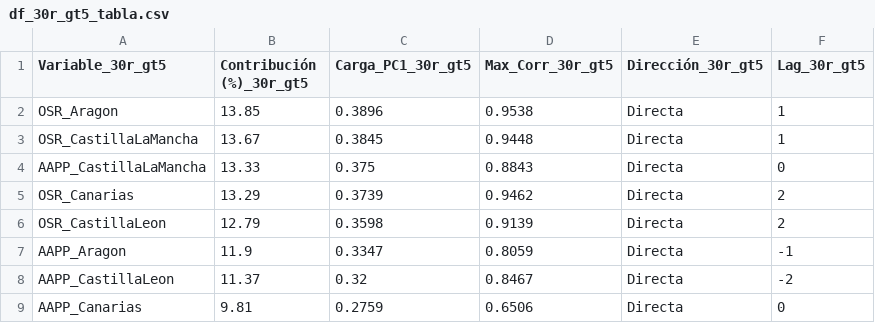
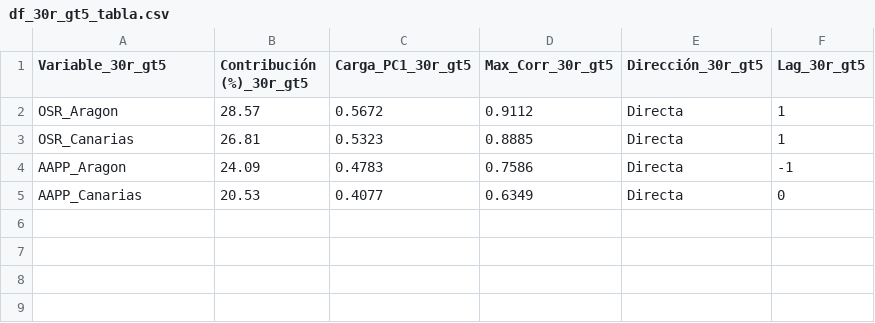
Before and after one commit to LuisaOGH/TFM_archivos, a CSV file: df_30r_gt5_tabla.csv, drawn as a sheet.

Commit message:
Actualizando df_30r_gt5_tabla.csv desde Colab

```diff
--- a/df_30r_gt5_tabla.csv
+++ b/df_30r_gt5_tabla.csv
@@ -1,9 +1,5 @@
 Variable_30r_gt5,Contribución (%)_30r_gt5,Carga_PC1_30r_gt5,Max_Corr_30r_gt5,Dirección_30r_gt5,Lag_30r_gt5
-OSR_Aragon,13.85,0.3896,0.9538,Directa,1
-OSR_CastillaLaMancha,13.67,0.3845,0.9448,Directa,1
-AAPP_CastillaLaMancha,13.33,0.375,0.8843,Directa,0
-OSR_Canarias,13.29,0.3739,0.9462,Directa,2
-OSR_CastillaLeon,12.79,0.3598,0.9139,Directa,2
-AAPP_Aragon,11.9,0.3347,0.8059,Directa,-1
-AAPP_CastillaLeon,11.37,0.32,0.8467,Directa,-2
-AAPP_Canarias,9.81,0.2759,0.6506,Directa,0
+OSR_Aragon,28.57,0.5672,0.9112,Directa,1
+OSR_Canarias,26.81,0.5323,0.8885,Directa,1
+AAPP_Aragon,24.09,0.4783,0.7586,Directa,-1
+AAPP_Canarias,20.53,0.4077,0.6349,Directa,0
```
